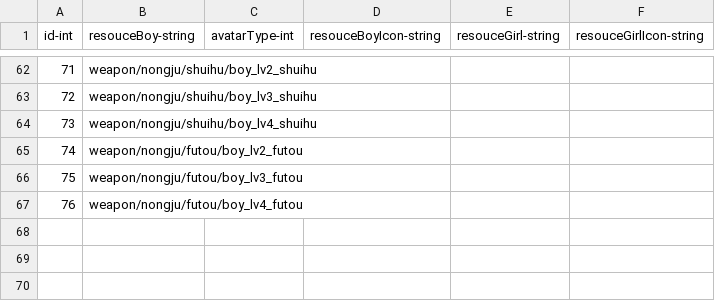
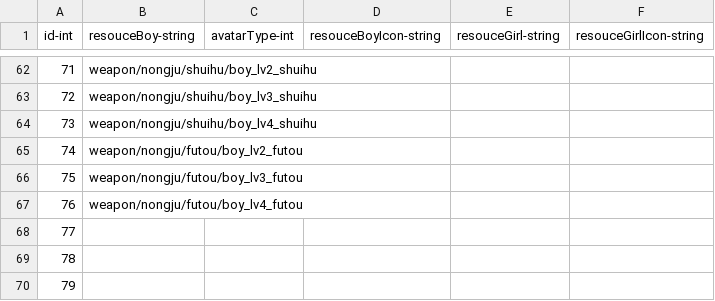
Before and after one commit to qqoo6789/shared-unity-core, a CSV file: Res/DataTable/Csv/Avatar.csv, drawn as a sheet; only a part is shown, gaps mark what is left out.

```diff
--- a/Res/DataTable/Csv/Avatar.csv
+++ b/Res/DataTable/Csv/Avatar.csv
@@ -67 +67,4 @@ id-int,resouceBoy-string,avatarType-int,resouceBoyIcon-string,resouceGirl-string
 76,weapon/nongju/futou/boy_lv4_futou,,,,
+77,,,,,
+78,,,,,
+79,,,,,
```
Also changed, not shown: Res/DataTable/Csv/HomeResources.csv, Res/DataTable/Csv/Language.csv, 17 other files.
